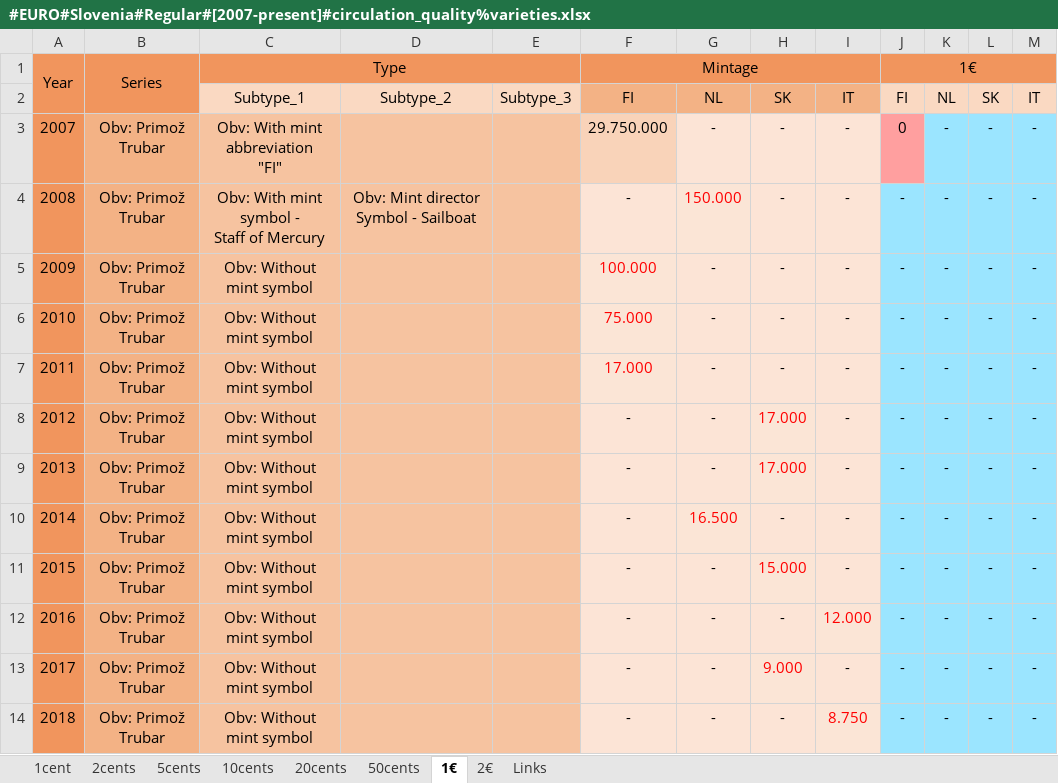
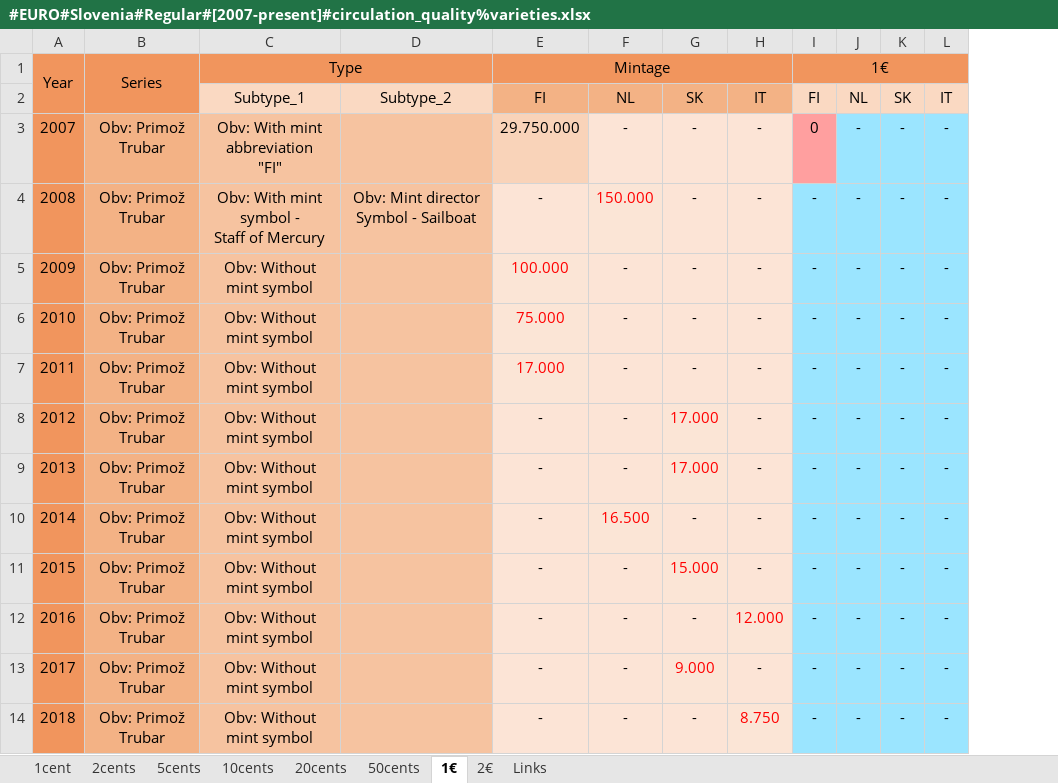
Before and after one commit to DartAlexator/CoinCollection, an Excel workbook: Collections/Евро/Slovenia/#EURO#Slovenia#Regular#[2007-present]#circulation_quality%varieties.xlsx, sheet 1€, drawn as a sheet; values as stored, in another font and other column widths than the file's, no borders; the diff names each change by its address in the sheet, - before the commit and + after, or states it on an @@ line.

```diff
--- a/Collections/Евро/Slovenia/#EURO#Slovenia#Regular#[2007-present]#circulation_quality%varieties.xlsx (sheet 1€)
+++ b/Collections/Евро/Slovenia/#EURO#Slovenia#Regular#[2007-present]#circulation_quality%varieties.xlsx (sheet 1€)
-column E, row 2: Subtype_3
```
Also changed, not shown: sheet 2€, sheet 1cent, sheet 10cents, sheet 50cents, sheet 5cents, sheet 20cents, 1 more sheet, Collections/Евро/Slovenia/#EURO#Slovenia#Commemorative#[2007-present]#circulation_quality%varieties.xlsx.
